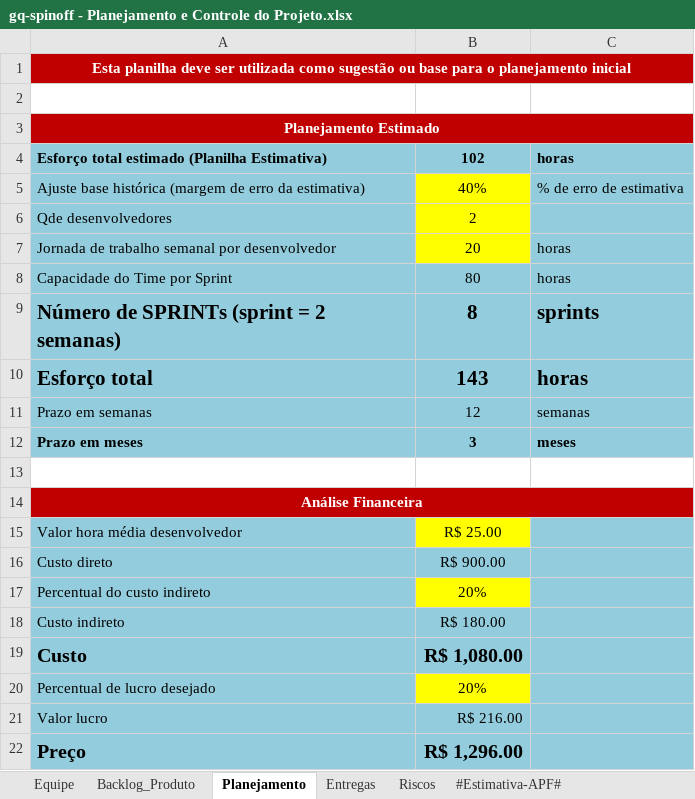
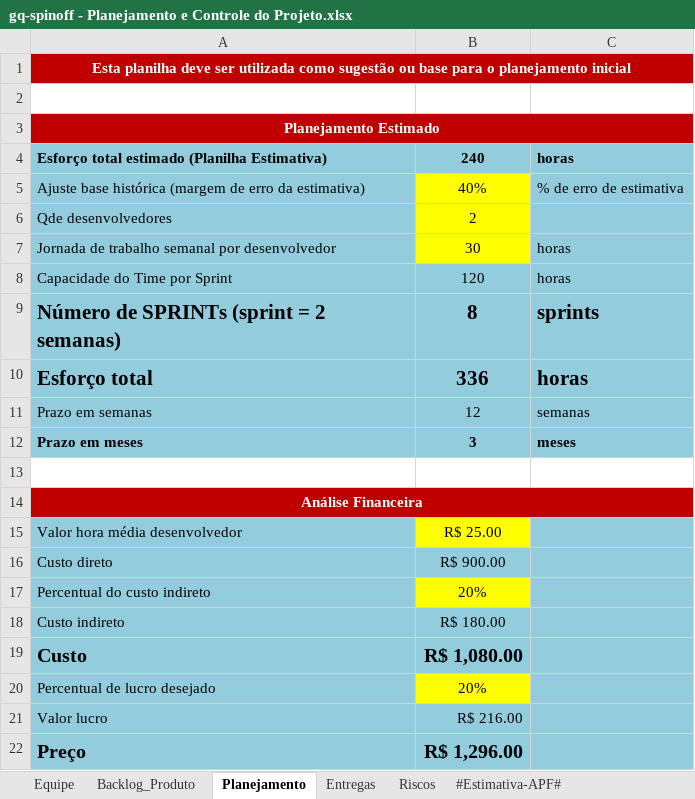
Before and after one commit to amandakrishnam/GQ-SPINOFF, an Excel workbook: gq-spinoff/6.Gerenciamento de Projeto/gq-spinoff - Planejamento e Controle do Projeto.xlsx, sheet Planejamento, drawn as a sheet; values as stored, in another font and other column widths than the file's, no borders; the diff names each change by its address in the sheet, - before the commit and + after, or states it on an @@ line.

Commit message:
Aualização planejamento

```diff
--- a/gq-spinoff/6.Gerenciamento de Projeto/gq-spinoff - Planejamento e Controle do Projeto.xlsx (sheet Planejamento)
+++ b/gq-spinoff/6.Gerenciamento de Projeto/gq-spinoff - Planejamento e Controle do Projeto.xlsx (sheet Planejamento)
-B4: 102
+B4: 240
-B7: 20
+B7: 30
-B8: 80
+B8: 120
-B10: 143
+B10: 336
```
Also changed, not shown: sheet Backlog_Produto, sheet Entregas, gq-spinoff/6.Gerenciamento de Projeto/gq-spinoff - Checklist Verificacao de Projeto.xlsx, 1 other file.
